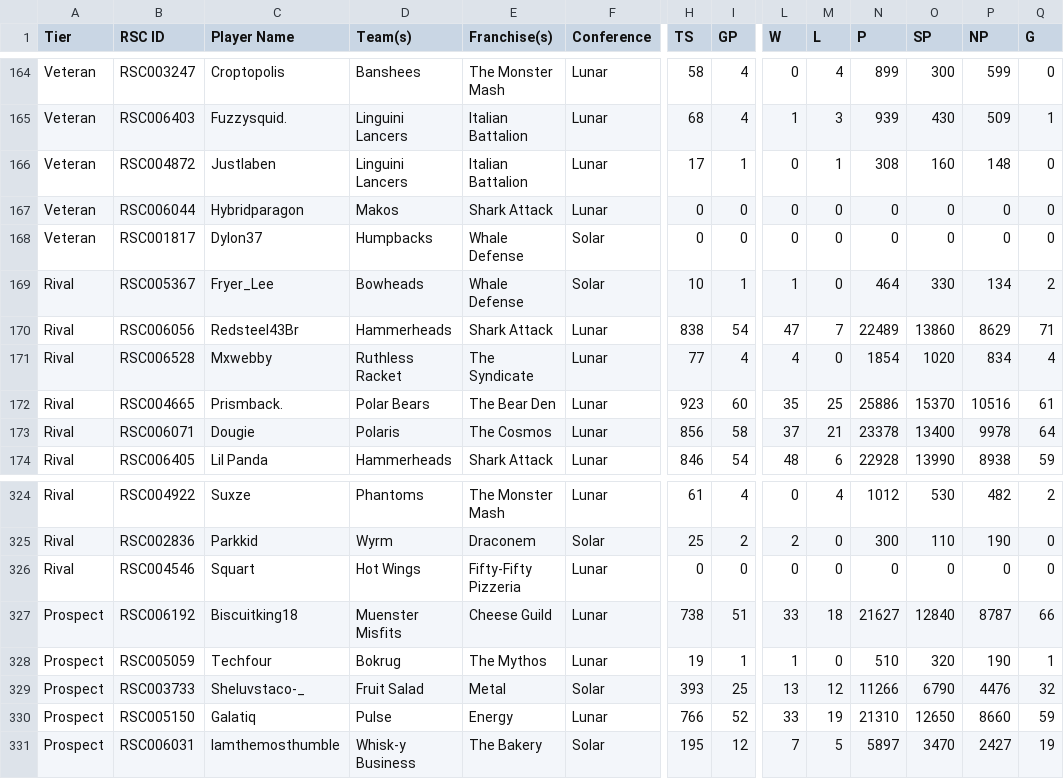
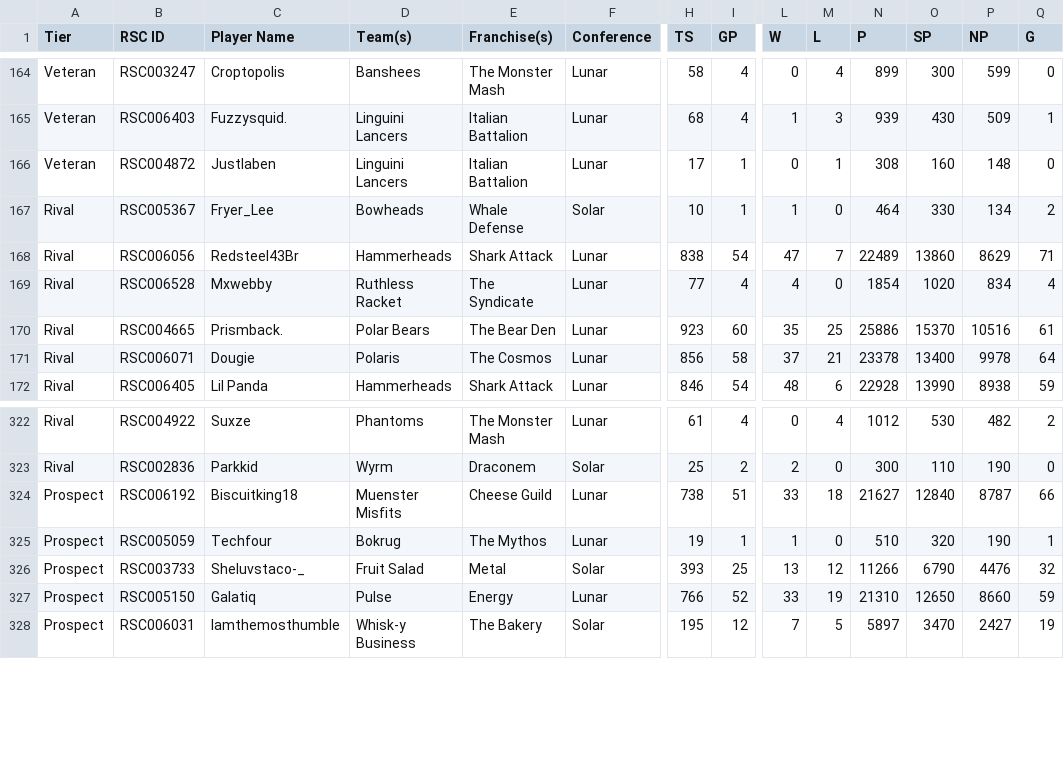
Before and after one commit to Silent-Alchemist/rsc-career-portal, a CSV file: public/data/S17.csv, drawn as a sheet; only a part is shown, gaps mark what is left out; rows hold the shown columns only; the diff names each change by its address in the sheet, - before the commit and + after, or states it on an @@ line.

```diff
--- a/public/data/S17.csv
+++ b/public/data/S17.csv
-row 167: Veteran | RSC006044 | Hybridparagon | Makos | Shark Attack | Lunar | 0 | 0 | 0 | 0 | 0 | 0 | 0 | 0
-row 168: Veteran | RSC001817 | Dylon37 | Humpbacks | Whale Defense | Solar | 0 | 0 | 0 | 0 | 0 | 0 | 0 | 0
-row 326: Rival | RSC004546 | Squart | Hot Wings | Fifty-Fifty Pizzeria | Lunar | 0 | 0 | 0 | 0 | 0 | 0 | 0 | 0
```
Also changed, not shown: public/data/S06.csv, public/data/S11.csv, 7 other files.
